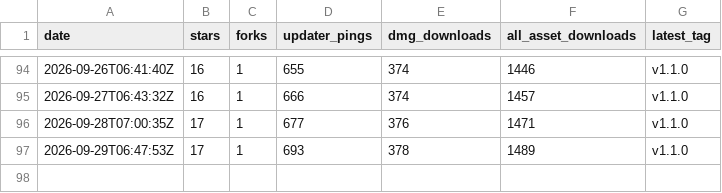
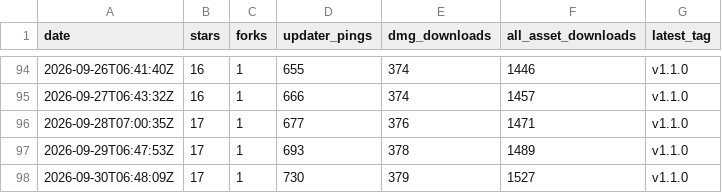
Before and after one commit to oratis/Markup, a CSV file: snapshots.csv, drawn as a sheet; only a part is shown, gaps mark what is left out.

```diff
--- a/snapshots.csv
+++ b/snapshots.csv
@@ -97 +97,2 @@ date,stars,forks,updater_pings,dmg_downloads,all_asset_downloads,latest_tag
 2026-09-29T06:47:53Z,17,1,693,378,1489,v1.1.0
+2026-09-30T06:48:09Z,17,1,730,379,1527,v1.1.0
```
